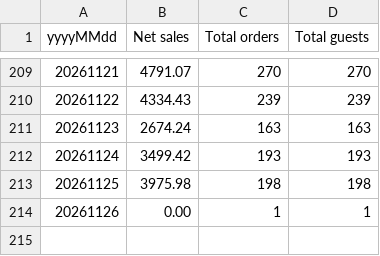
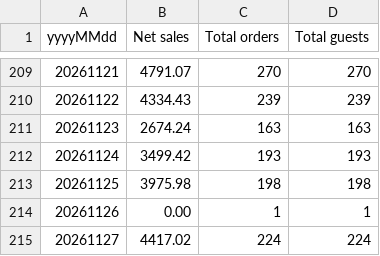
Before and after one commit to einsteinpark/knottedschedulingmodel, a CSV file: data/Sales_by_day.csv, drawn as a sheet; only a part is shown, gaps mark what is left out.

```diff
--- a/data/Sales_by_day.csv
+++ b/data/Sales_by_day.csv
@@ -214 +214,2 @@ yyyyMMdd,Net sales,Total orders,Total guests
 20261126,0.00,1,1
+20261127,4417.02,224,224
```
Also changed, not shown: data/Item_hourly.csv, data/actuals.csv, 5 other files.
